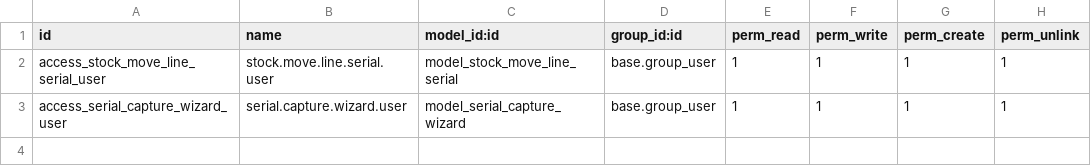
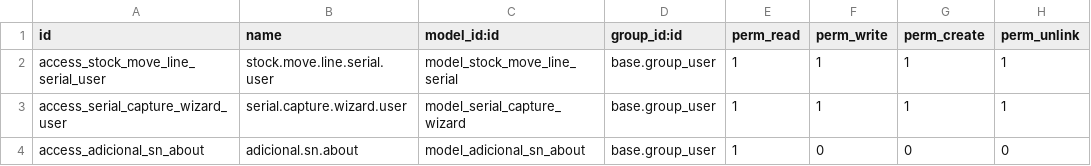
Before and after one commit to ErikLSantiago/Comercializadora-systore, a CSV file: adicional_serial_number/security/ir.model.access.csv, drawn as a sheet.

```diff
--- a/adicional_serial_number/security/ir.model.access.csv
+++ b/adicional_serial_number/security/ir.model.access.csv
@@ -3 +3,2 @@ access_stock_move_line_serial_user,stock.move.line.serial.user,model_stock_move_
 access_serial_capture_wizard_user,serial.capture.wizard.user,model_serial_capture_wizard,base.group_user,1,1,1,1
+access_adicional_sn_about,adicional.sn.about,model_adicional_sn_about,base.group_user,1,0,0,0
```
Also changed, not shown: 12 other files.
